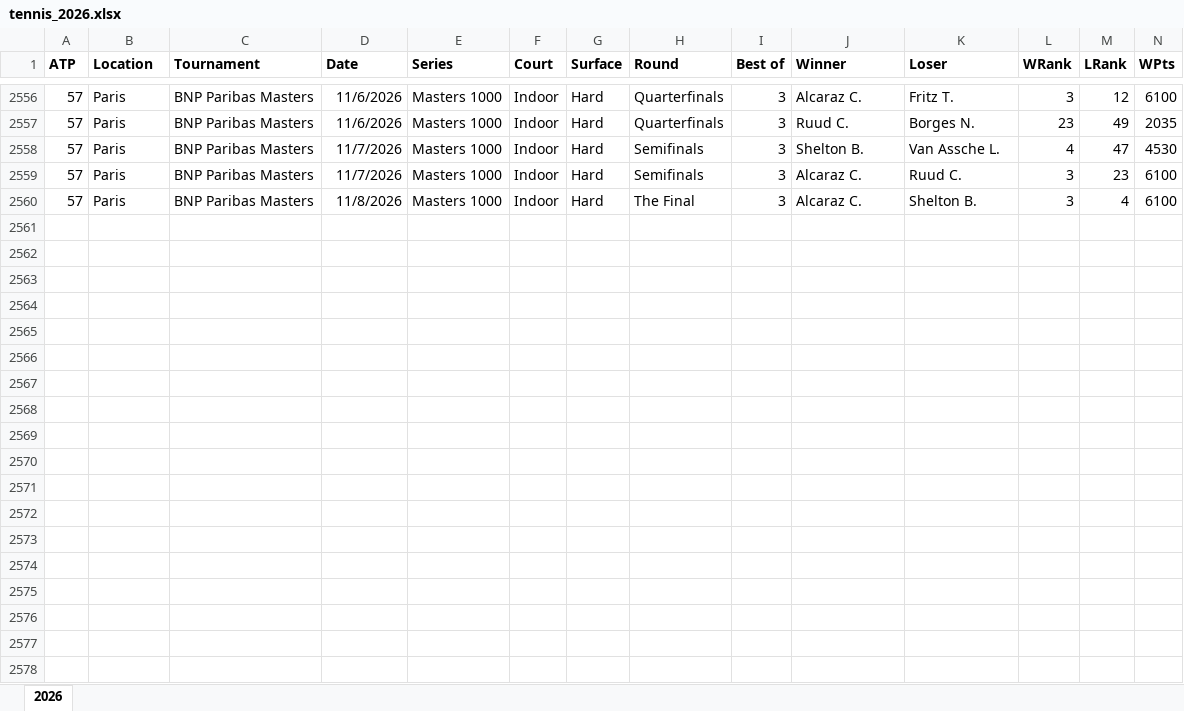
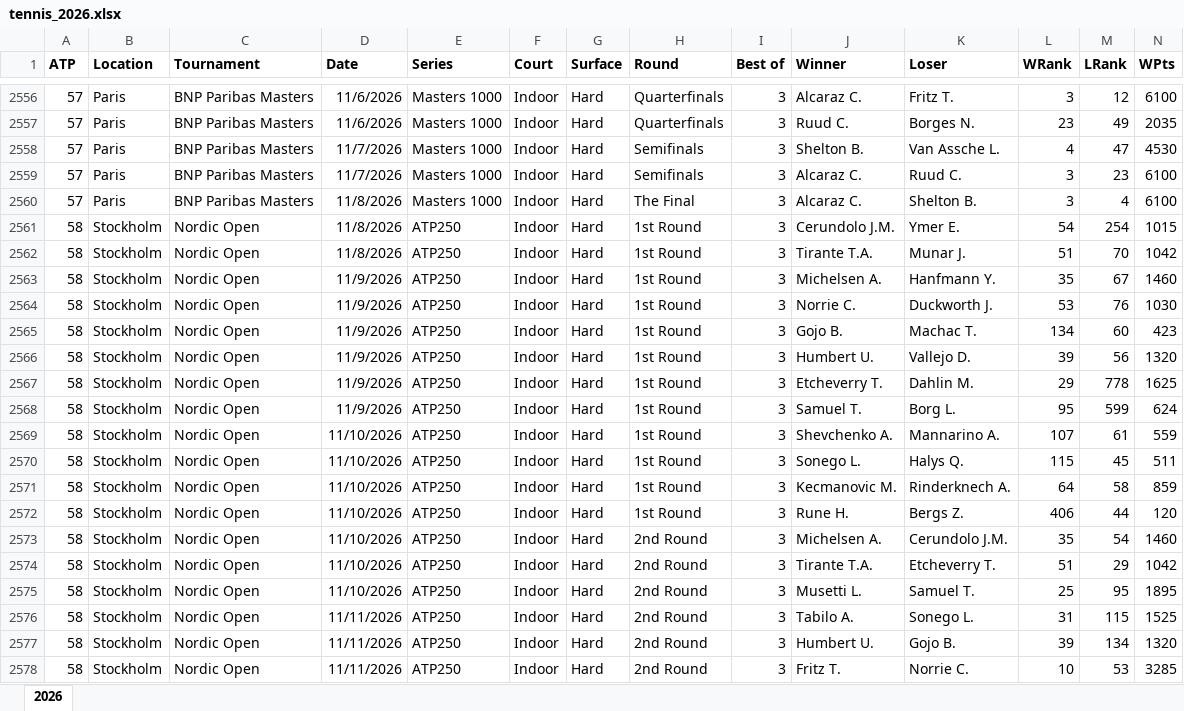
Before and after one commit to bertrandrogers-cpu/contre-pied, an Excel workbook: prono/data/tennis/tennis_2026.xlsx, sheet 2026, drawn as a sheet; only a part is shown, gaps mark what is left out; values as stored, in another font and other column widths than the file's, no borders; rows hold the shown columns only; the diff covers the shown part only; the diff names each change by its address in the sheet, - before the commit and + after, or states it on an @@ line.

Commit message:
Mise à jour des données tennis

```diff
--- a/prono/data/tennis/tennis_2026.xlsx (sheet 2026)
+++ b/prono/data/tennis/tennis_2026.xlsx (sheet 2026)
+row 2561: 58 | Stockholm | Nordic Open | 11/8/2026 | ATP250 | Indoor | Hard | 1st Round | 3 | Cerundolo J.M. | Ymer E. | 54 | 254 | 1015
+row 2562: 58 | Stockholm | Nordic Open | 11/8/2026 | ATP250 | Indoor | Hard | 1st Round | 3 | Tirante T.A. | Munar J. | 51 | 70 | 1042
+row 2563: 58 | Stockholm | Nordic Open | 11/9/2026 | ATP250 | Indoor | Hard | 1st Round | 3 | Michelsen A. | Hanfmann Y. | 35 | 67 | 1460
+row 2564: 58 | Stockholm | Nordic Open | 11/9/2026 | ATP250 | Indoor | Hard | 1st Round | 3 | Norrie C. | Duckworth J. | 53 | 76 | 1030
+row 2565: 58 | Stockholm | Nordic Open | 11/9/2026 | ATP250 | Indoor | Hard | 1st Round | 3 | Gojo B. | Machac T. | 134 | 60 | 423
+row 2566: 58 | Stockholm | Nordic Open | 11/9/2026 | ATP250 | Indoor | Hard | 1st Round | 3 | Humbert U. | Vallejo D. | 39 | 56 | 1320
+row 2567: 58 | Stockholm | Nordic Open | 11/9/2026 | ATP250 | Indoor | Hard | 1st Round | 3 | Etcheverry T. | Dahlin M. | 29 | 778 | 1625
+row 2568: 58 | Stockholm | Nordic Open | 11/9/2026 | ATP250 | Indoor | Hard | 1st Round | 3 | Samuel T. | Borg L. | 95 | 599 | 624
+row 2569: 58 | Stockholm | Nordic Open | 11/10/2026 | ATP250 | Indoor | Hard | 1st Round | 3 | Shevchenko A. | Mannarino A. | 107 | 61 | 559
+row 2570: 58 | Stockholm | Nordic Open | 11/10/2026 | ATP250 | Indoor | Hard | 1st Round | 3 | Sonego L. | Halys Q. | 115 | 45 | 511
+row 2571: 58 | Stockholm | Nordic Open | 11/10/2026 | ATP250 | Indoor | Hard | 1st Round | 3 | Kecmanovic M. | Rinderknech A. | 64 | 58 | 859
+row 2572: 58 | Stockholm | Nordic Open | 11/10/2026 | ATP250 | Indoor | Hard | 1st Round | 3 | Rune H. | Bergs Z. | 406 | 44 | 120
+row 2573: 58 | Stockholm | Nordic Open | 11/10/2026 | ATP250 | Indoor | Hard | 2nd Round | 3 | Michelsen A. | Cerundolo J.M. | 35 | 54 | 1460
+row 2574: 58 | Stockholm | Nordic Open | 11/10/2026 | ATP250 | Indoor | Hard | 2nd Round | 3 | Tirante T.A. | Etcheverry T. | 51 | 29 | 1042
+row 2575: 58 | Stockholm | Nordic Open | 11/10/2026 | ATP250 | Indoor | Hard | 2nd Round | 3 | Musetti L. | Samuel T. | 25 | 95 | 1895
+row 2576: 58 | Stockholm | Nordic Open | 11/11/2026 | ATP250 | Indoor | Hard | 2nd Round | 3 | Tabilo A. | Sonego L. | 31 | 115 | 1525
+row 2577: 58 | Stockholm | Nordic Open | 11/11/2026 | ATP250 | Indoor | Hard | 2nd Round | 3 | Humbert U. | Gojo B. | 39 | 134 | 1320
+row 2578: 58 | Stockholm | Nordic Open | 11/11/2026 | ATP250 | Indoor | Hard | 2nd Round | 3 | Fritz T. | Norrie C. | 10 | 53 | 3285
```
Also changed, not shown: 9 added rows elsewhere in this sheet, prono/data/tennis/tennis_2026w.xlsx.
